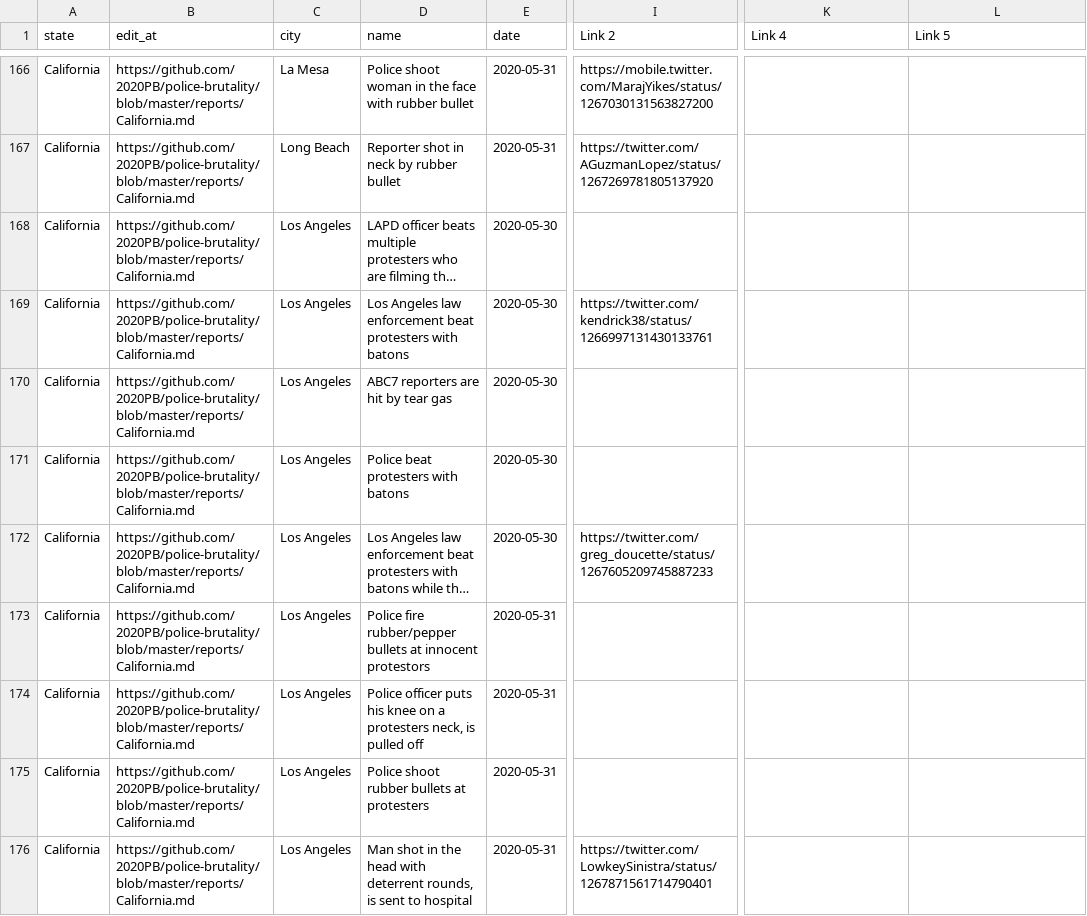
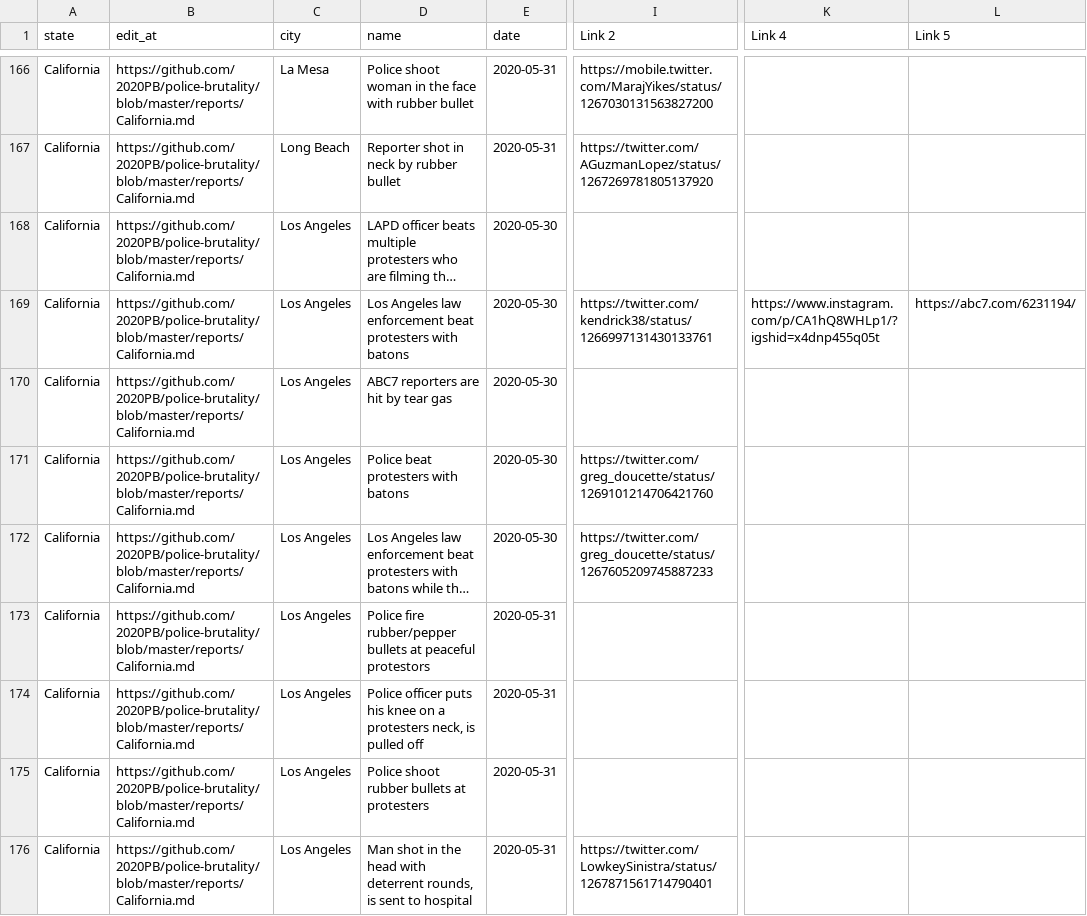
Before and after one commit to MikeYEG/police-brutality, a CSV file: all-locations.csv, drawn as a sheet; only a part is shown, gaps mark what is left out; long unchanged cells end in …; the diff covers the shown part only; the diff names each change by its address in the sheet, - before the commit and + after, or states it on an @@ line.

```diff
--- a/all-locations.csv
+++ b/all-locations.csv
-K169 (Link 4): (empty)
+K169 (Link 4): https://www.instagram.com/p/CA1hQ8WHLp1/?igshid=x4dnp455q05t
-L169 (Link 5): (empty)
+L169 (Link 5): https://abc7.com/6231194/
-I171 (Link 2): (empty)
+I171 (Link 2): https://twitter.com/greg_doucette/status/1269101214706421760
-D173 (name): …bullets at innocent protestors
+D173 (name): …bullets at peaceful protestors
```
Also changed, not shown: 11 added rows, 1 removed row and 17 edited cells elsewhere in this file, 2 other files.
